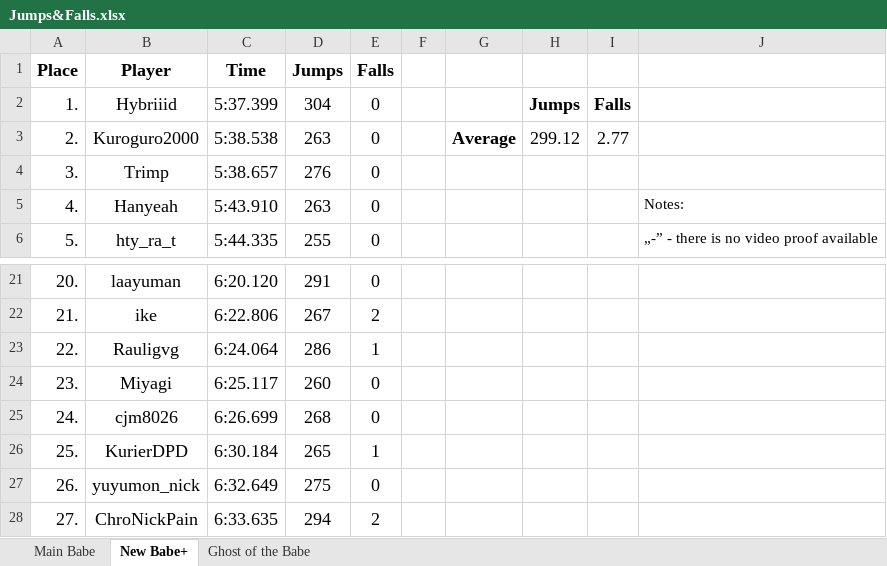
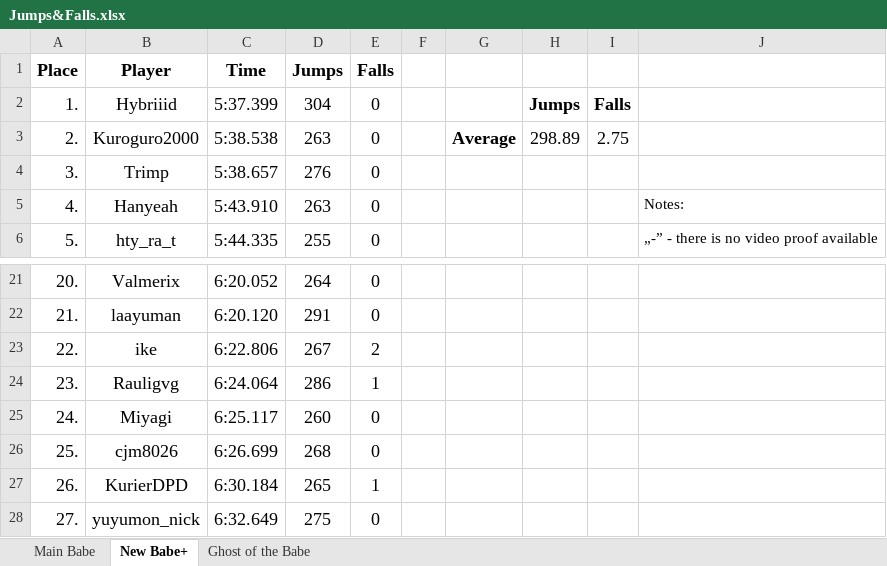
Before and after one commit to Rifre1/Jump-King-Statistics, an Excel workbook: Top100 Jumps&Falls/Jumps&Falls.xlsx, sheet New Babe+, drawn as a sheet; only a part is shown, gaps mark what is left out; values as stored, in another font and other column widths than the file's, no borders; the diff covers the shown part only; the diff names each change by its address in the sheet, - before the commit and + after, or states it on an @@ line.

```diff
--- a/Top100 Jumps&Falls/Jumps&Falls.xlsx (sheet New Babe+)
+++ b/Top100 Jumps&Falls/Jumps&Falls.xlsx (sheet New Babe+)
-H3: 299.12
+H3: 298.89
-I3: 2.77
+I3: 2.75
-B21 (Player): laayuman
+B21 (Player): Valmerix
-C21 (Time): 6:20.120
+C21 (Time): 6:20.052
-D21 (Jumps): 291
+D21 (Jumps): 264
-B22 (Player): ike
+B22 (Player): laayuman
-C22 (Time): 6:22.806
+C22 (Time): 6:20.120
-D22 (Jumps): 267
+D22 (Jumps): 291
-E22 (Falls): 2
+E22 (Falls): 0
-B23 (Player): Rauligvg
+B23 (Player): ike
-C23 (Time): 6:24.064
+C23 (Time): 6:22.806
-D23 (Jumps): 286
+D23 (Jumps): 267
-E23 (Falls): 1
+E23 (Falls): 2
-B24 (Player): Miyagi
+B24 (Player): Rauligvg
-C24 (Time): 6:25.117
+C24 (Time): 6:24.064
-D24 (Jumps): 260
+D24 (Jumps): 286
-E24 (Falls): 0
+E24 (Falls): 1
-B25 (Player): cjm8026
+B25 (Player): Miyagi
-C25 (Time): 6:26.699
+C25 (Time): 6:25.117
-D25 (Jumps): 268
+D25 (Jumps): 260
-B26 (Player): KurierDPD
+B26 (Player): cjm8026
-C26 (Time): 6:30.184
+C26 (Time): 6:26.699
-D26 (Jumps): 265
+D26 (Jumps): 268
-E26 (Falls): 1
+E26 (Falls): 0
-B27 (Player): yuyumon_nick
+B27 (Player): KurierDPD
-C27 (Time): 6:32.649
+C27 (Time): 6:30.184
-D27 (Jumps): 275
+D27 (Jumps): 265
-E27 (Falls): 0
+E27 (Falls): 1
-B28 (Player): ChroNickPain
+B28 (Player): yuyumon_nick
-C28 (Time): 6:33.635
+C28 (Time): 6:32.649
-D28 (Jumps): 294
+D28 (Jumps): 275
-E28 (Falls): 2
+E28 (Falls): 0
```
Also changed, not shown: 306 edited cells and cell formats elsewhere in this sheet.
